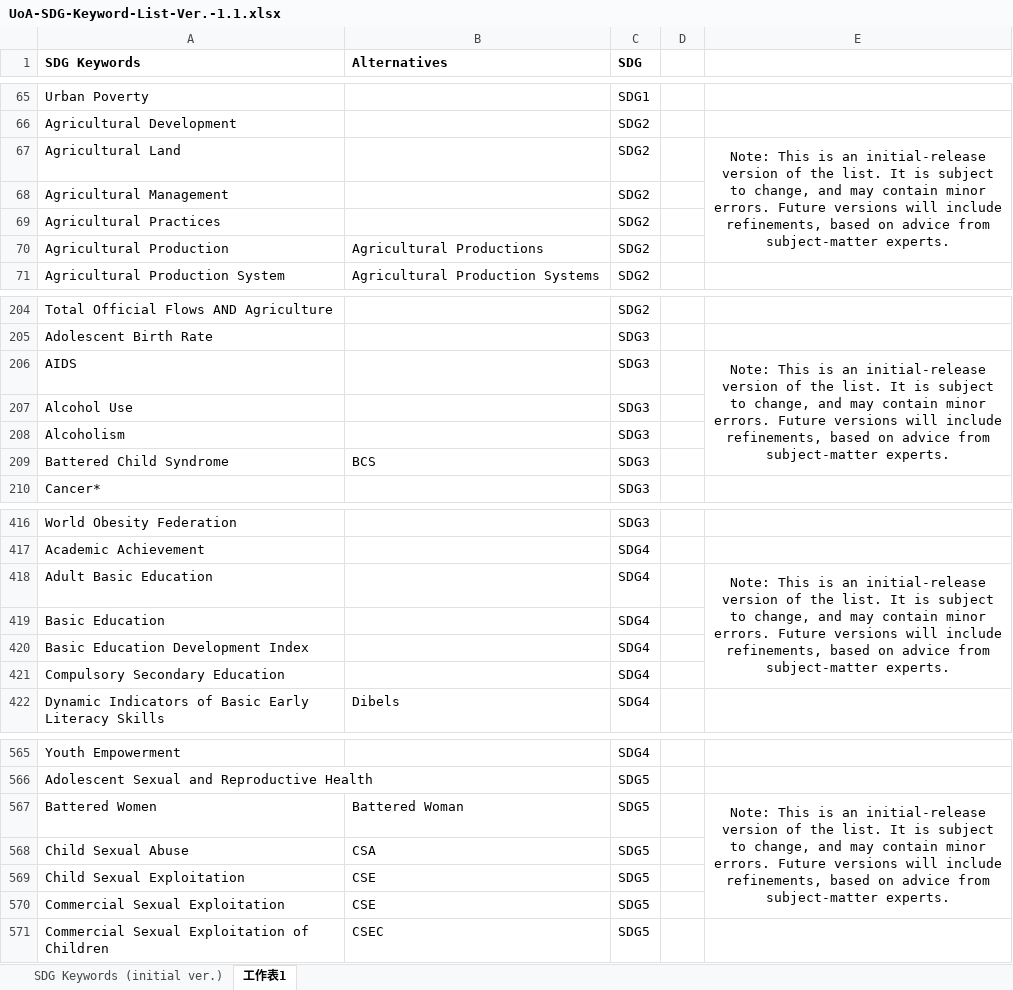
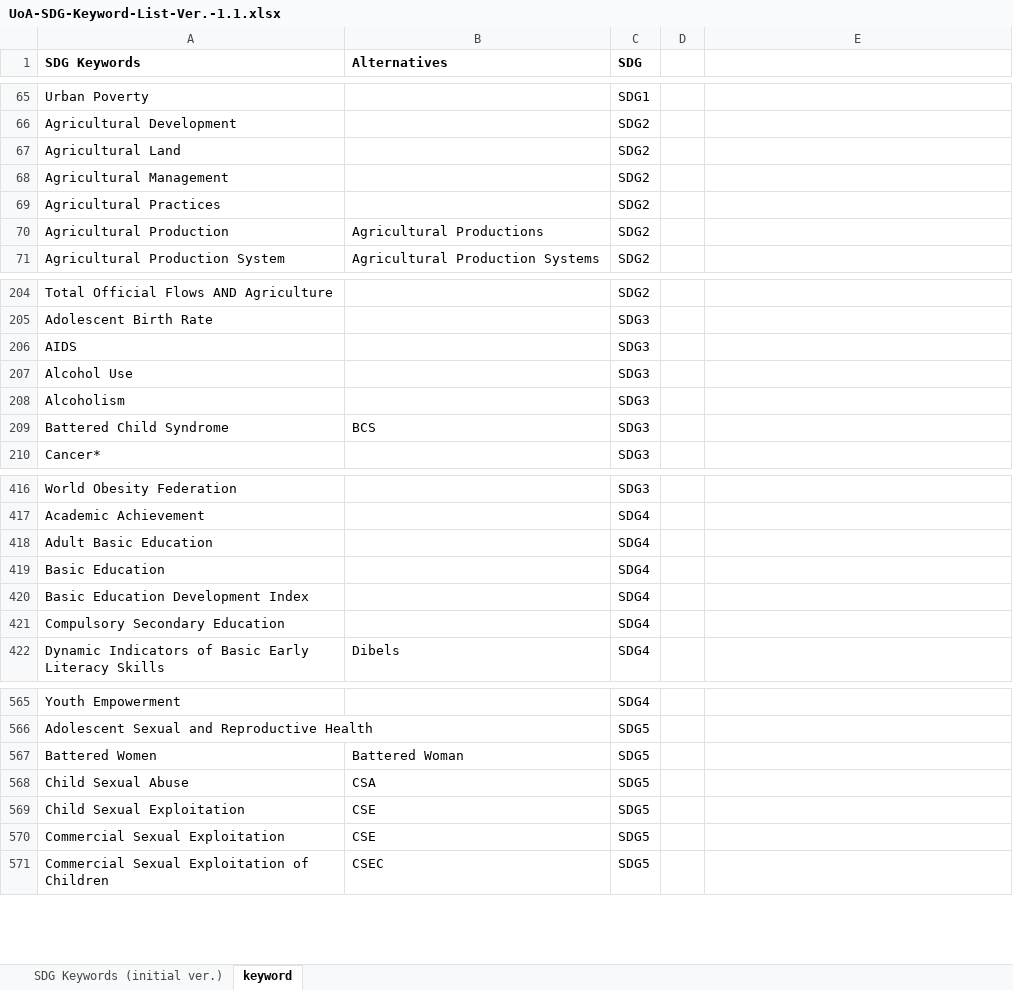
Before and after one commit to Helen-CC/Fortune500_SDG_Analysis, an Excel workbook: data/raw_data/UoA-SDG-Keyword-List-Ver.-1.1.xlsx, sheet keyword, drawn as a sheet; only a part is shown, gaps mark what is left out; values as stored, in another font and other column widths than the file's, no borders; the diff covers the shown part only; the diff names each change by its address in the sheet, - before the commit and + after, or states it on an @@ line.

```diff
--- a/data/raw_data/UoA-SDG-Keyword-List-Ver.-1.1.xlsx (sheet keyword)
+++ b/data/raw_data/UoA-SDG-Keyword-List-Ver.-1.1.xlsx (sheet keyword)
-sheet tab: 工作表1
+sheet tab: keyword
-E67: Note: This is an initial-release version of the list. It is subject to change, and may contain minor errors. Future versions will include refinements, based on advice from subject-matter experts.
+E67: (empty)
-E67:E70 merged
-E206: Note: This is an initial-release version of the list. It is subject to change, and may contain minor errors. Future versions will include refinements, based on advice from subject-matter experts.
+E206: (empty)
-E206:E209 merged
-E418: Note: This is an initial-release version of the list. It is subject to change, and may contain minor errors. Future versions will include refinements, based on advice from subject-matter experts.
+E418: (empty)
-E418:E421 merged
-E567: Note: This is an initial-release version of the list. It is subject to change, and may contain minor errors. Future versions will include refinements, based on advice from subject-matter experts.
+E567: (empty)
-E567:E570 merged
```
Also changed, not shown: 11 edited cells and merged cells elsewhere in this sheet, 1 other file.
